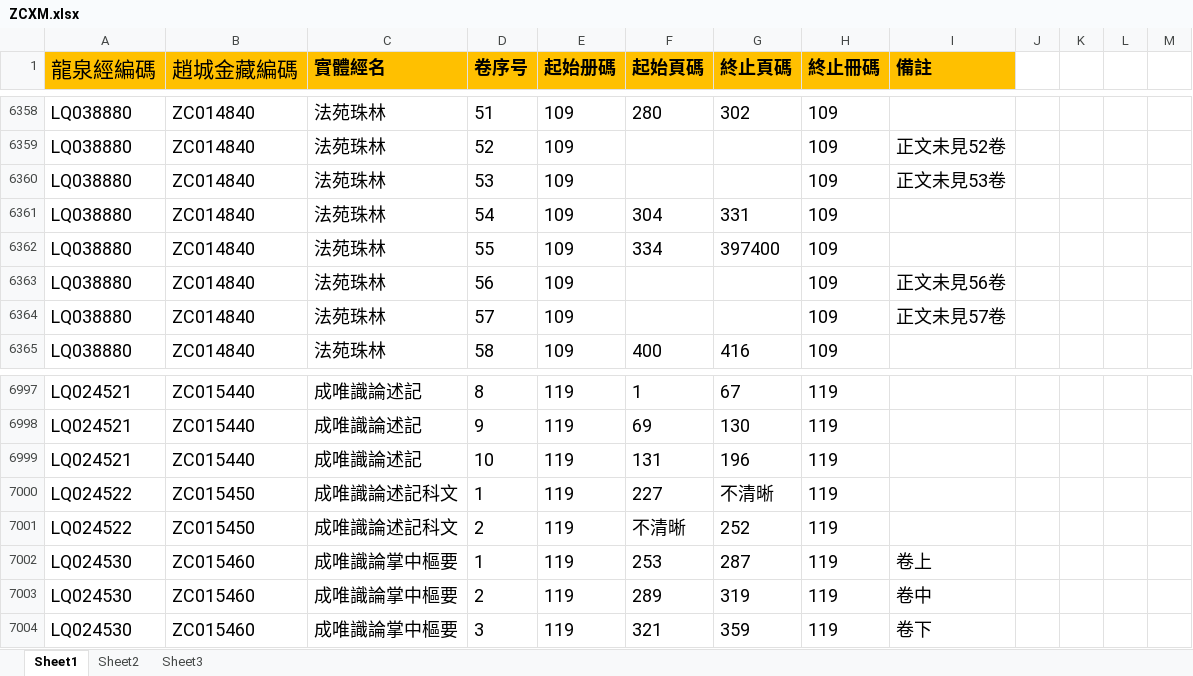
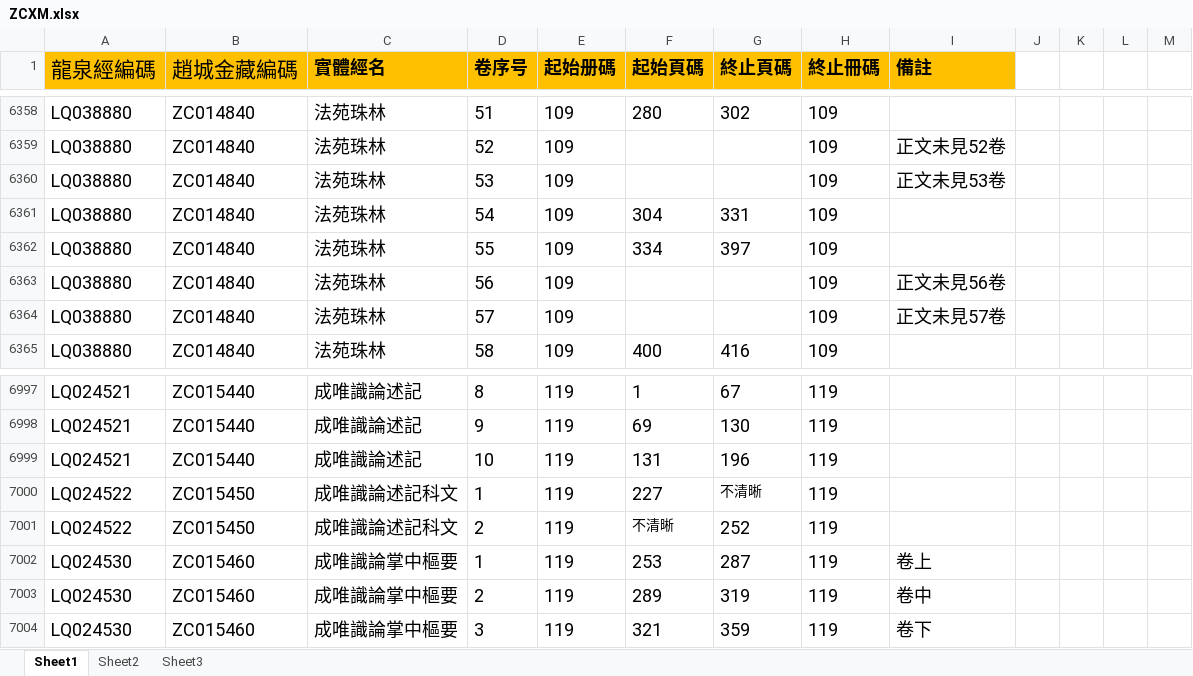
Before and after one commit to CoinLQ/TripitakaPlatform, an Excel workbook: data/xiangmu/ZCXM.xlsx, sheet Sheet1, drawn as a sheet; only a part is shown, gaps mark what is left out; values as stored, in another font and other column widths than the file's, no borders; charts and pictures not drawn; the diff names each change by its address in the sheet, - before the commit and + after, or states it on an @@ line.

```diff
--- a/data/xiangmu/ZCXM.xlsx (sheet Sheet1)
+++ b/data/xiangmu/ZCXM.xlsx (sheet Sheet1)
-G6362 (終止頁碼): 397400
+G6362 (終止頁碼): 397
@@ G7000 text size: smaller @@
@@ F7001 text size: smaller @@
```
Also changed, not shown: charts or pictures, 2 other files.
